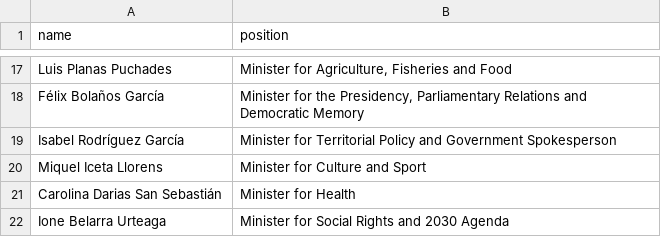
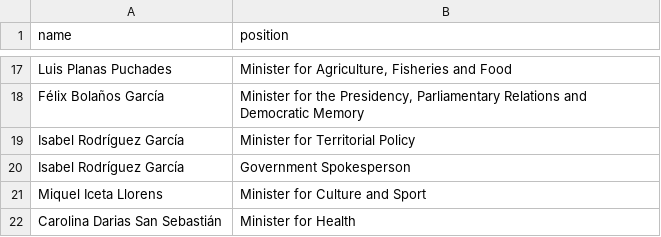
Before and after one commit to every-politician-scrapers/spain-ministers, a CSV file: data/official.csv, drawn as a sheet; only a part is shown, gaps mark what is left out; the shorter side is filled out with more unchanged rows.

```diff
--- a/data/official.csv
+++ b/data/official.csv
@@ -18,3 +18,4 @@ Luis Planas Puchades,"Minister for Agriculture, Fisheries and Food"
 Félix Bolaños García,"Minister for the Presidency, Parliamentary Relations and Democratic Memory"
-Isabel Rodríguez García,Minister for Territorial Policy and Government Spokesperson
+Isabel Rodríguez García,Minister for Territorial Policy
+Isabel Rodríguez García,Government Spokesperson
 Miquel Iceta Llorens,Minister for Culture and Sport
```
Also changed, not shown: 1 other file.
